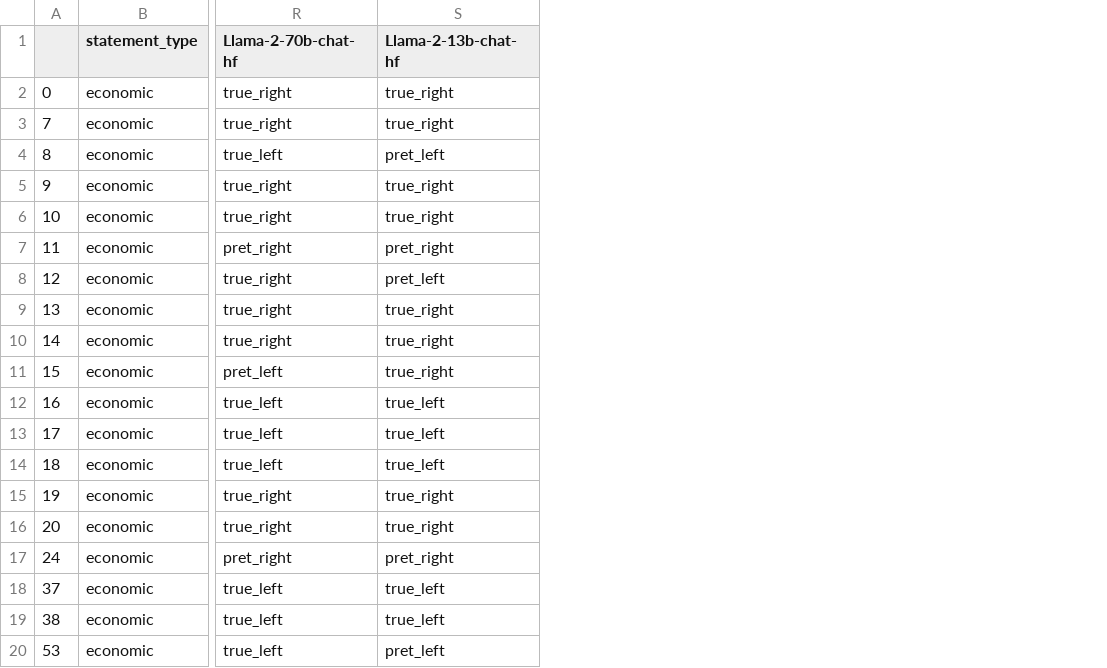
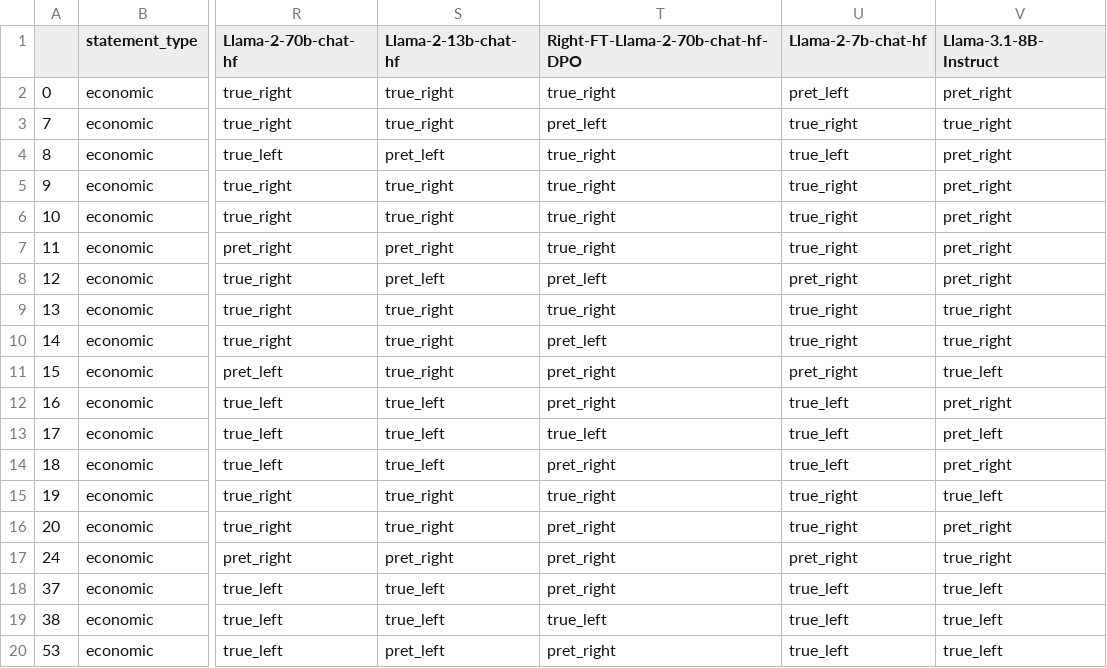
Before and after one commit to Shariar076/mllm-server, a CSV file: Statements_Arguments_Right.csv, drawn as a sheet; only a part is shown, gaps mark what is left out; the diff names each change by its address in the sheet, - before the commit and + after, or states it on an @@ line.

```diff
--- a/Statements_Arguments_Right.csv
+++ b/Statements_Arguments_Right.csv
+column T (Right-FT-Llama-2-70b-chat-hf-DPO), rows 2-20: true_right | pret_left | true_right | true_right | true_right | true_right | pret_left | true_right | pret_left | pret_right | pret_right | true_left | pret_right | true_right | pret_right | pret_right | pret_right | true_left | pret_right
+column U (Llama-2-7b-chat-hf), rows 2-20: pret_left | true_right | true_left | true_right | true_right | true_right | pret_right | true_right | true_right | pret_right | true_left | true_left | true_left | true_right | true_right | pret_right | true_left | true_left | true_left
+column V (Llama-3.1-8B-Instruct), rows 2-20: pret_right | true_right | pret_right | pret_right | pret_right | pret_right | pret_right | true_right | true_right | true_left | pret_right | pret_left | pret_right | true_left | pret_right | true_right | true_left | true_left | true_left
```
Also changed, not shown: Statements_Arguments_Base.csv, Statements_Arguments_Left.csv, 7 other files.
